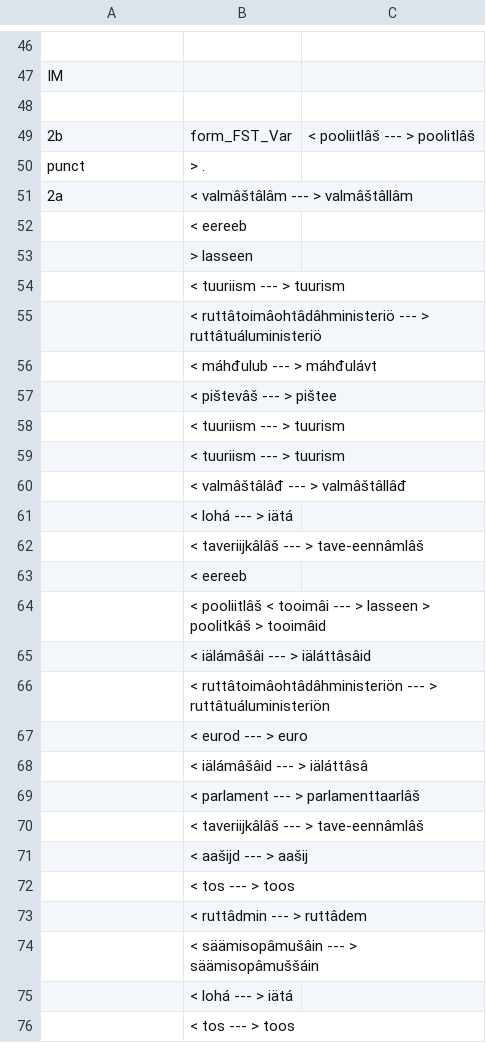
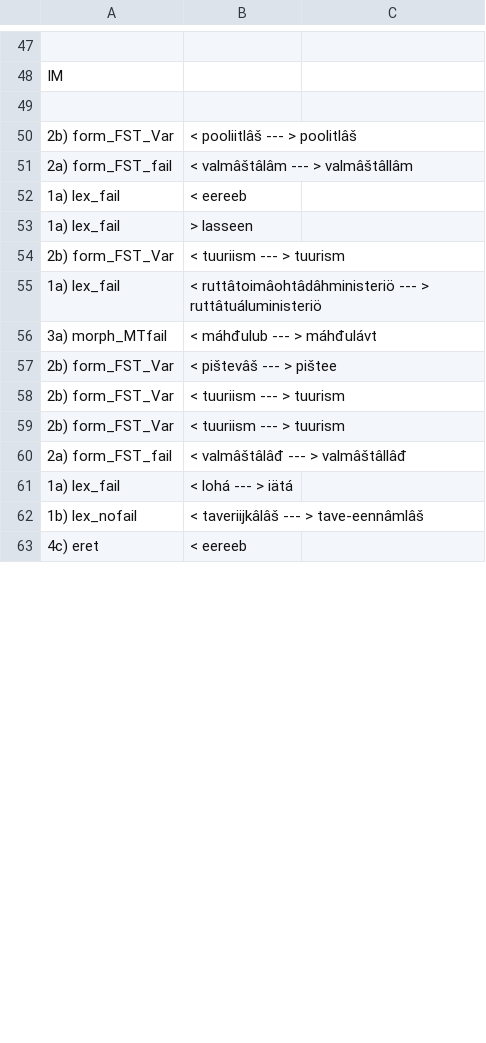
Before and after one commit to apertium/apertium-sme-smn, a CSV file: texts/eval2/wer_analysis.csv, drawn as a sheet; only a part is shown, gaps mark what is left out; the diff covers the shown part only.

Commit message:
IM ready

```diff
--- a/texts/eval2/wer_analysis.csv
+++ b/texts/eval2/wer_analysis.csv
@@ -48,29 +49,15 @@ IM
 	
-2b	form_FST_Var	< pooliitlâš --- > poolitlâš 	
-punct	> . 	
-2a	< valmâštâlâm --- > valmâštâllâm 	
-	< eereeb 	
-	> lasseen 	
-	< tuuriism --- > tuurism 	
-	< ruttâtoimâohtâdâhministeriö --- > ruttâtuáluministeriö 	
-	< máhđulub --- > máhđulávt 	
-	< pištevâš --- > pištee 	
-	< tuuriism --- > tuurism 	
-	< tuuriism --- > tuurism 	
-	< valmâštâlâđ --- > valmâštâllâđ 	
-	< lohá --- > iätá 	
-	< taveriijkâlâš --- > tave-eennâmlâš 	
-	< eereeb 	
-	< pooliitlâš < tooimâi --- > lasseen > poolitkâš > tooimâid 	
-	< iälámâšâi --- > iäláttâsâid 	
-	< ruttâtoimâohtâdâhministeriön --- > ruttâtuáluministeriön 	
-	< eurod --- > euro 	
-	< iälámâšâid --- > iäláttâsâ 	
-	< parlament --- > parlamenttaarlâš 	
-	< taveriijkâlâš --- > tave-eennâmlâš 	
-	< aašijd --- > aašij 	
-	< tos --- > toos 	
-	< ruttâdmin --- > ruttâdem 	
-	< säämisopâmušâin --- > säämisopâmuššáin 	
-	< lohá --- > iätá 	
-	< tos --- > toos 	
+2b) form_FST_Var	< pooliitlâš --- > poolitlâš 	
+2a) form_FST_fail	< valmâštâlâm --- > valmâštâllâm 	
+1a) lex_fail	< eereeb 	
+1a) lex_fail	> lasseen 	
+2b) form_FST_Var	< tuuriism --- > tuurism 	
+1a) lex_fail	< ruttâtoimâohtâdâhministeriö --- > ruttâtuáluministeriö 	
+3a) morph_MTfail	< máhđulub --- > máhđulávt 	
+2b) form_FST_Var	< pištevâš --- > pištee 	
+2b) form_FST_Var	< tuuriism --- > tuurism 	
+2b) form_FST_Var	< tuuriism --- > tuurism 	
+2a) form_FST_fail	< valmâštâlâđ --- > valmâštâllâđ 	
+1a) lex_fail	< lohá --- > iätá 	
+1b) lex_nofail	< taveriijkâlâš --- > tave-eennâmlâš 	
+4c) eret	< eereeb 	
```
Also changed, not shown: 32 added rows and 14 removed rows elsewhere in this file.
